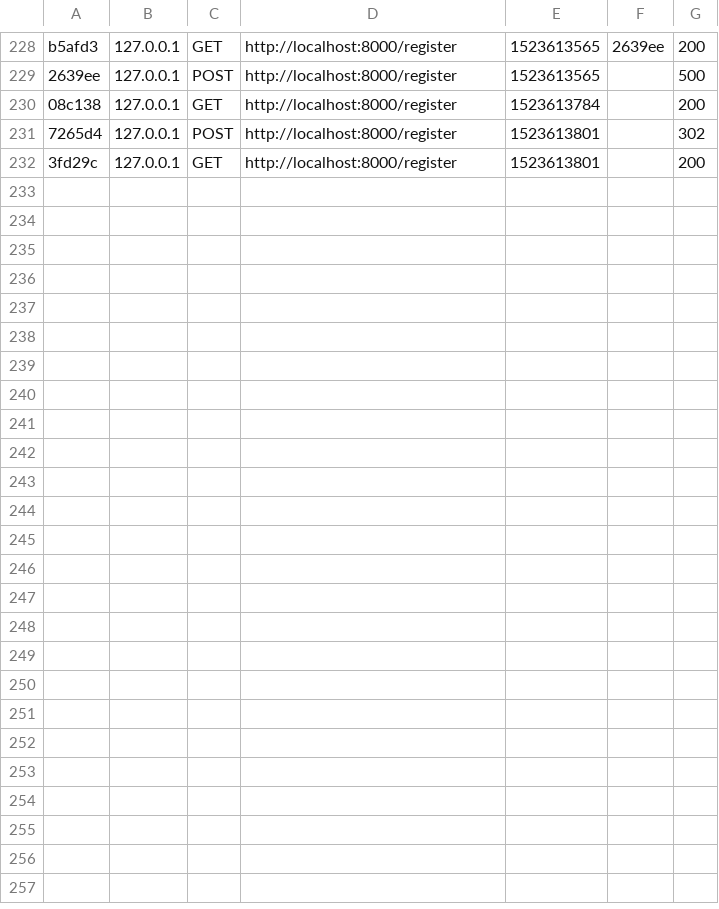
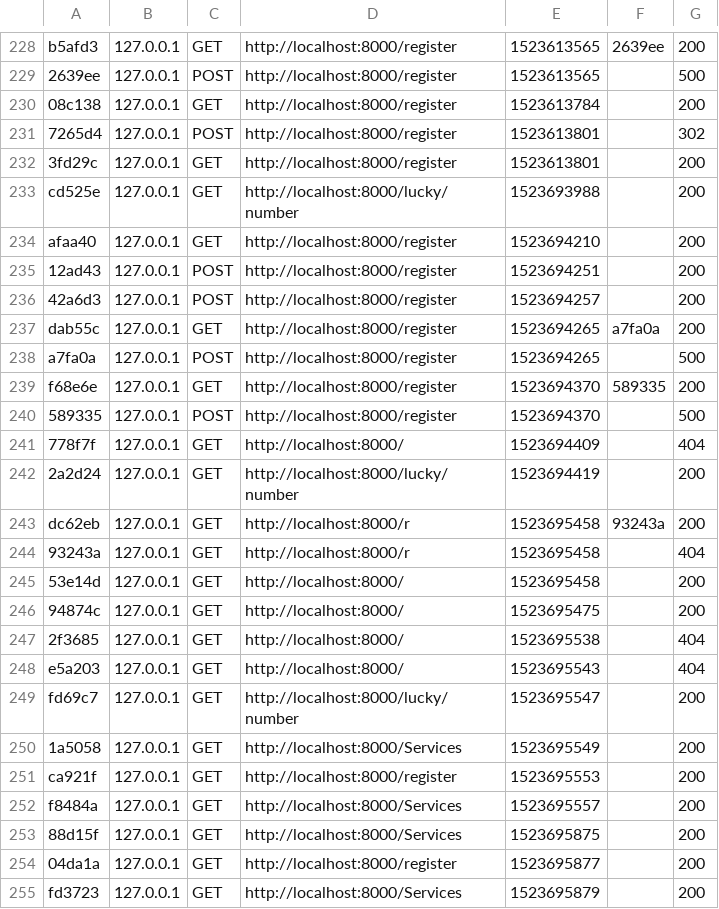
Before and after one commit to MatasZin/Projektas, a CSV file: var/cache/dev/profiler/index.csv, drawn as a sheet; only a part is shown, gaps mark what is left out; the diff names each change by its address in the sheet, - before the commit and + after, or states it on an @@ line.

Commit message:
JustSavingMyServices

```diff
--- a/var/cache/dev/profiler/index.csv
+++ b/var/cache/dev/profiler/index.csv
+row 233: cd525e | 127.0.0.1 | GET | http://localhost:8000/lucky/number | 1523693988 |  | 200
+row 234: afaa40 | 127.0.0.1 | GET | http://localhost:8000/register | 1523694210 |  | 200
+row 235: 12ad43 | 127.0.0.1 | POST | http://localhost:8000/register | 1523694251 |  | 200
+row 236: 42a6d3 | 127.0.0.1 | POST | http://localhost:8000/register | 1523694257 |  | 200
+row 237: dab55c | 127.0.0.1 | GET | http://localhost:8000/register | 1523694265 | a7fa0a | 200
+row 238: a7fa0a | 127.0.0.1 | POST | http://localhost:8000/register | 1523694265 |  | 500
+row 239: f68e6e | 127.0.0.1 | GET | http://localhost:8000/register | 1523694370 | 589335 | 200
+row 240: 589335 | 127.0.0.1 | POST | http://localhost:8000/register | 1523694370 |  | 500
+row 241: 778f7f | 127.0.0.1 | GET | http://localhost:8000/ | 1523694409 |  | 404
+row 242: 2a2d24 | 127.0.0.1 | GET | http://localhost:8000/lucky/number | 1523694419 |  | 200
+row 243: dc62eb | 127.0.0.1 | GET | http://localhost:8000/r | 1523695458 | 93243a | 200
+row 244: 93243a | 127.0.0.1 | GET | http://localhost:8000/r | 1523695458 |  | 404
+row 245: 53e14d | 127.0.0.1 | GET | http://localhost:8000/ | 1523695458 |  | 200
+row 246: 94874c | 127.0.0.1 | GET | http://localhost:8000/ | 1523695475 |  | 200
+row 247: 2f3685 | 127.0.0.1 | GET | http://localhost:8000/ | 1523695538 |  | 404
+row 248: e5a203 | 127.0.0.1 | GET | http://localhost:8000/ | 1523695543 |  | 404
+row 249: fd69c7 | 127.0.0.1 | GET | http://localhost:8000/lucky/number | 1523695547 |  | 200
+row 250: 1a5058 | 127.0.0.1 | GET | http://localhost:8000/Services | 1523695549 |  | 200
+row 251: ca921f | 127.0.0.1 | GET | http://localhost:8000/register | 1523695553 |  | 200
+row 252: f8484a | 127.0.0.1 | GET | http://localhost:8000/Services | 1523695557 |  | 200
+row 253: 88d15f | 127.0.0.1 | GET | http://localhost:8000/Services | 1523695875 |  | 200
+row 254: 04da1a | 127.0.0.1 | GET | http://localhost:8000/register | 1523695877 |  | 200
+row 255: fd3723 | 127.0.0.1 | GET | http://localhost:8000/Services | 1523695879 |  | 200
```
Also changed, not shown: 18 other files.
